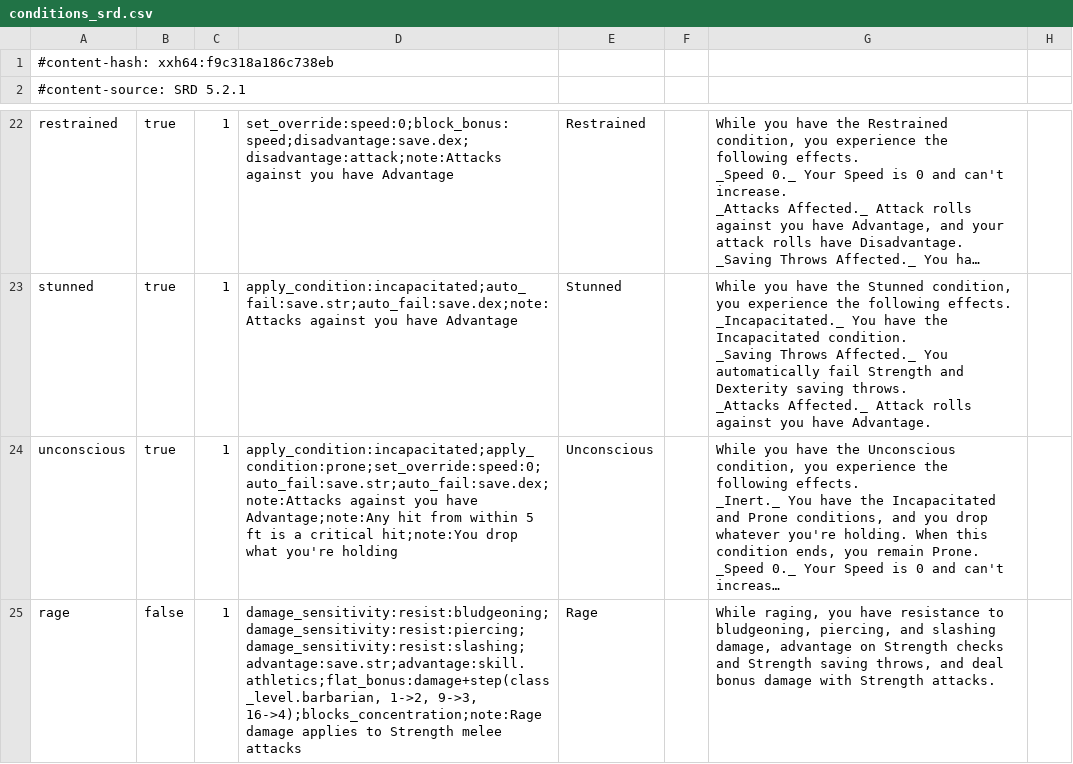
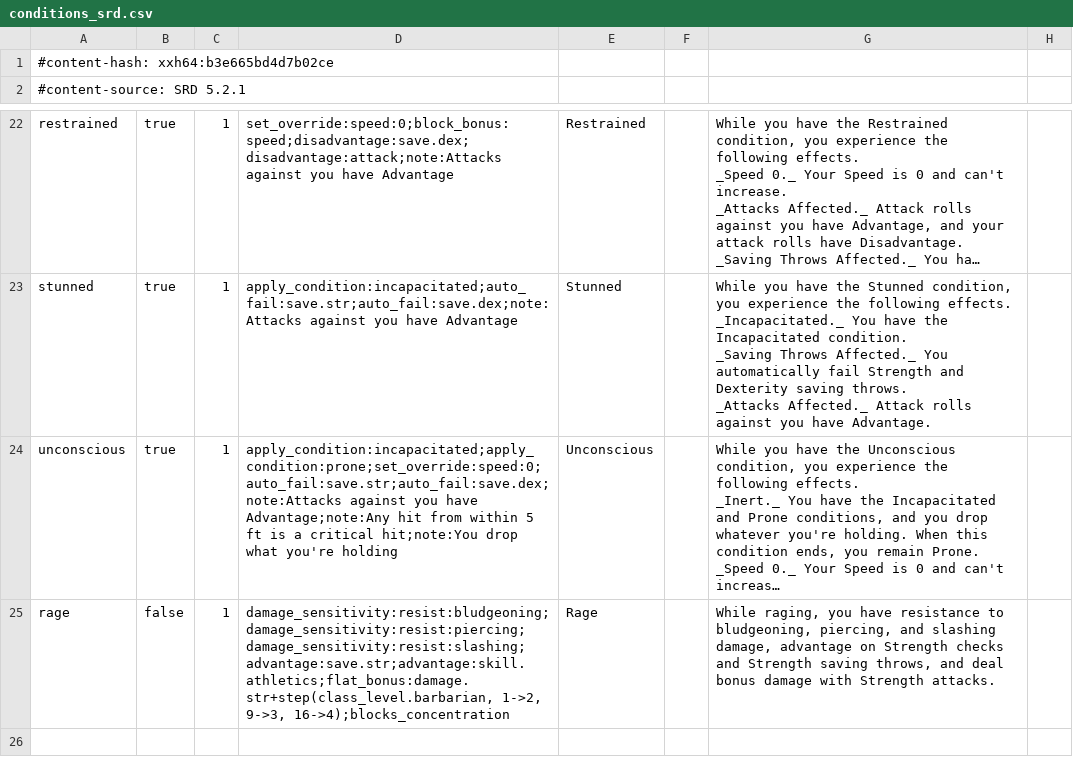
Before and after one commit to itsdarklikehell/charnik-content-srd, a CSV file: srd-2024/conditions_srd.csv, drawn as a sheet; only a part is shown, gaps mark what is left out; long unchanged cells end in …; the diff names each change by its address in the sheet, - before the commit and + after, or states it on an @@ line.

```diff
--- a/srd-2024/conditions_srd.csv
+++ b/srd-2024/conditions_srd.csv
-A1: #content-hash: xxh64:f9c318a186c738eb
+A1: #content-hash: xxh64:b3e665bd4d7b02ce
-D25: damage_sensitivity:resist:bludgeoning;damage_sensitivity:resist:piercing;damage_sensitivity:resist:slashing;advantage:save.str;advantage:skill.athletics;flat_bonus:damage+step(class_level.barbarian, 1->2, 9->3, 16->4);blocks_concentration;note:Rage damage applies to Strength melee attacks
+D25: damage_sensitivity:resist:bludgeoning;damage_sensitivity:resist:piercing;damage_sensitivity:resist:slashing;advantage:save.str;advantage:skill.athletics;flat_bonus:damage.str+step(class_level.barbarian, 1->2, 9->3, 16->4);blocks_concentration
```
Also changed, not shown: srd-2014/conditions_srd.csv.
